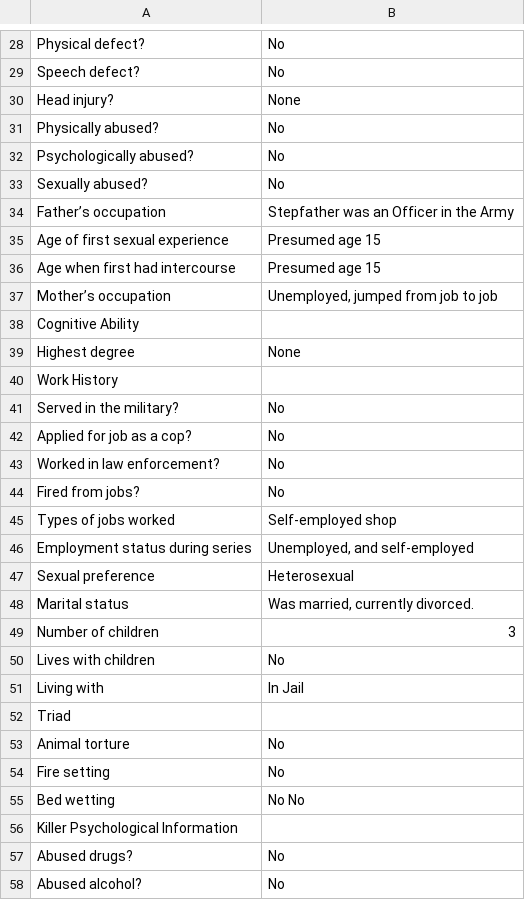
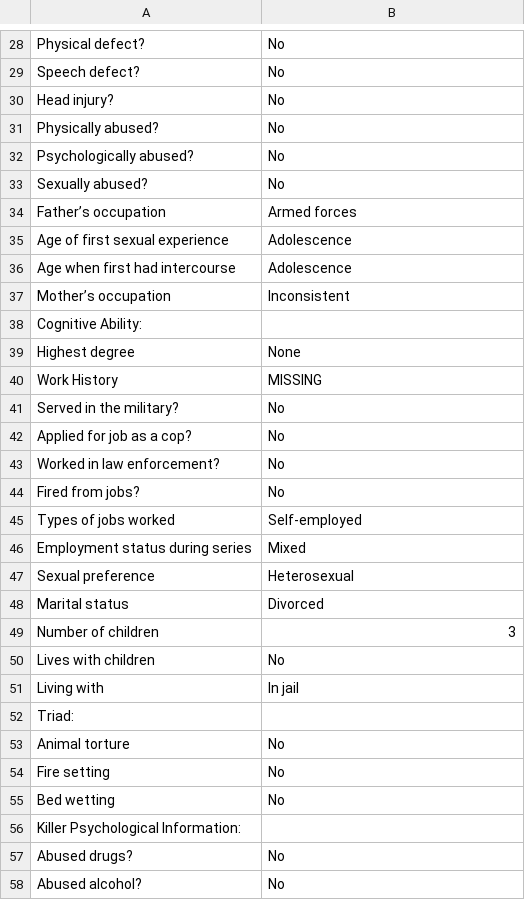
Before and after one commit to ajithksenthil/CrimeArchetypes, a CSV file: mnt/data/csv/Type2_Allanson_Patricia.csv, drawn as a sheet; only a part is shown, gaps mark what is left out; the diff covers the shown part only.

```diff
--- a/mnt/data/csv/Type2_Allanson_Patricia.csv
+++ b/mnt/data/csv/Type2_Allanson_Patricia.csv
@@ -29,3 +29,3 @@ Physical defect?,No
 Speech defect?,No
-Head injury?,None
+Head injury?,No
 Physically abused?,No
@@ -33,9 +33,9 @@ Psychologically abused?,No
 Sexually abused?,No
-Father’s occupation,Stepfather was an Officer in the Army
-Age of first sexual experience,Presumed age 15
-Age when first had intercourse,Presumed age 15
-Mother’s occupation,"Unemployed, jumped from job to job"
-Cognitive Ability,
+Father’s occupation,Armed forces
+Age of first sexual experience,Adolescence
+Age when first had intercourse,Adolescence
+Mother’s occupation,Inconsistent
+Cognitive Ability:,
 Highest degree,None
-Work History,
+Work History,MISSING
 Served in the military?,No
@@ -44,14 +44,14 @@ Worked in law enforcement?,No
 Fired from jobs?,No
-Types of jobs worked,Self-employed shop
-Employment status during series,"Unemployed, and self-employed"
+Types of jobs worked,Self-employed
+Employment status during series,Mixed
 Sexual preference,Heterosexual
-Marital status,"Was married, currently divorced."
+Marital status,Divorced
 Number of children,3
 Lives with children,No
-Living with,In Jail
-Triad,
+Living with,In jail
+Triad:,
 Animal torture,No
 Fire setting,No
-Bed wetting,No No
-Killer Psychological Information,
+Bed wetting,No
+Killer Psychological Information:,
 Abused drugs?,No
```
Also changed, not shown: 5 added rows, 3 removed rows and 21 edited cells elsewhere in this file.
